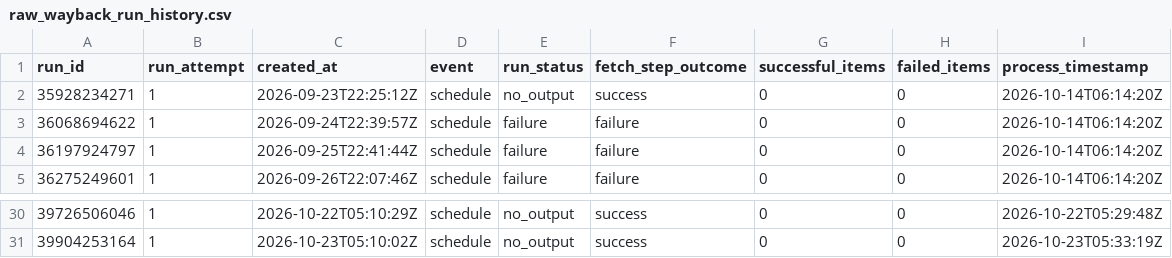
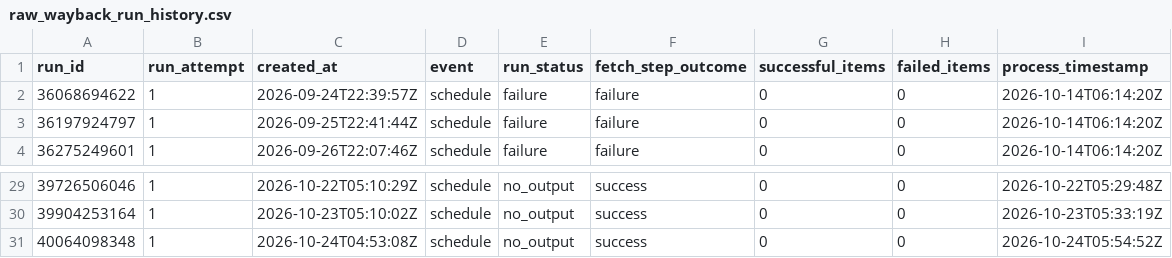
Before and after one commit to ZhongZheng782/Yahoo.Finance, a CSV file: data/reports/raw_wayback_run_history.csv, drawn as a sheet; only a part is shown, gaps mark what is left out; removed rows and columns are numbered as before the commit, all else as after; the diff names each change by its address in the sheet, - before the commit and + after, or states it on an @@ line.

```diff
--- a/data/reports/raw_wayback_run_history.csv
+++ b/data/reports/raw_wayback_run_history.csv
-row 2: 35928234271 | 1 | 2026-09-23T22:25:12Z | schedule | no_output | success | 0 | 0 | 2026-10-14T06:14:20Z
+row 31: 40064098348 | 1 | 2026-10-24T04:53:08Z | schedule | no_output | success | 0 | 0 | 2026-10-24T05:54:52Z
```
Also changed, not shown: data/reports/raw_wayback_coverage_matrix.csv, 2 other files.
